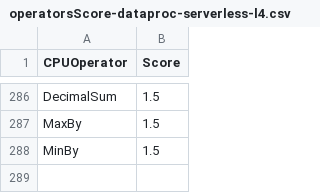
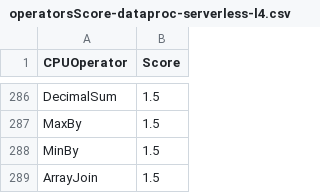
Before and after one commit to NVIDIA/spark-rapids-tools, a CSV file: core/src/main/resources/operatorsScore-dataproc-serverless-l4.csv, drawn as a sheet; only a part is shown, gaps mark what is left out.

Commit message:
Add support to ArrayJoin in Qualification tool
Signed-off-by: Ahmed Hussein <ahussein@nvidia.com>

Fixes #1341

- Add `ArrayJoin` to supportedExprs.csv and update operators sheets
- Add a unit test to verify that arrayJoin appearing in project is
  marked as supported

```diff
--- a/core/src/main/resources/operatorsScore-dataproc-serverless-l4.csv
+++ b/core/src/main/resources/operatorsScore-dataproc-serverless-l4.csv
@@ -288 +288,2 @@ MaxBy,1.5
 MinBy,1.5
+ArrayJoin,1.5
```
Also changed, not shown: core/src/main/resources/operatorsScore-dataproc-t4.csv, core/src/main/resources/operatorsScore-emr-t4.csv, 8 other files.
